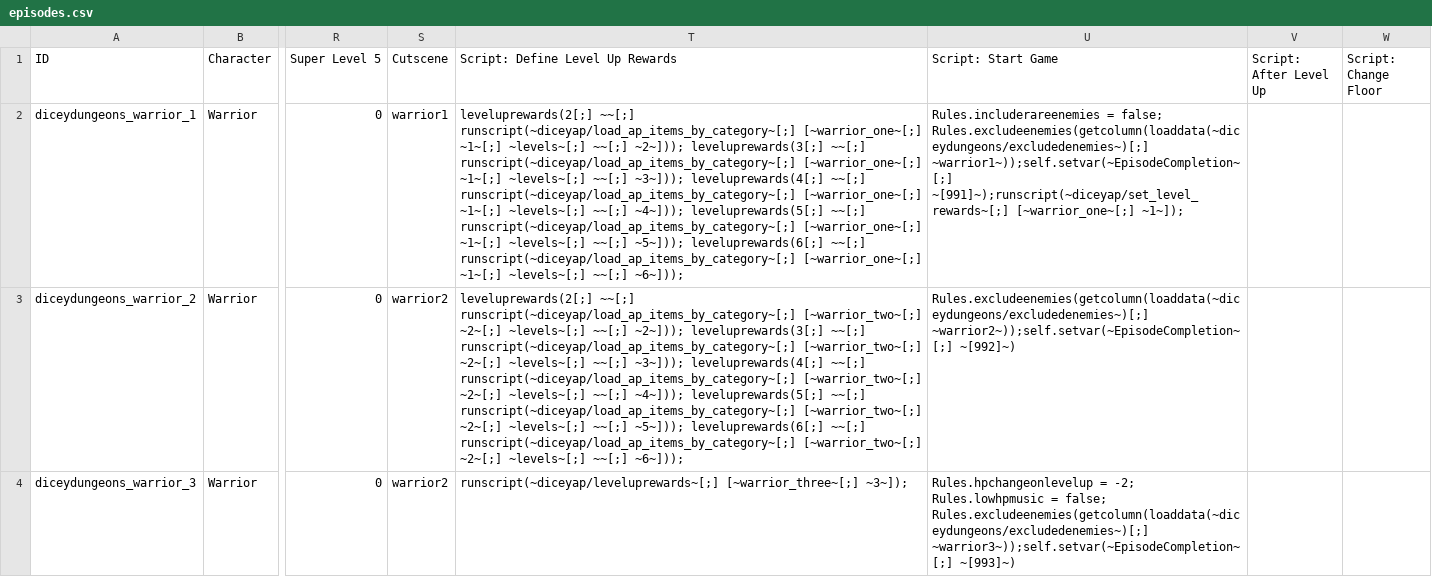
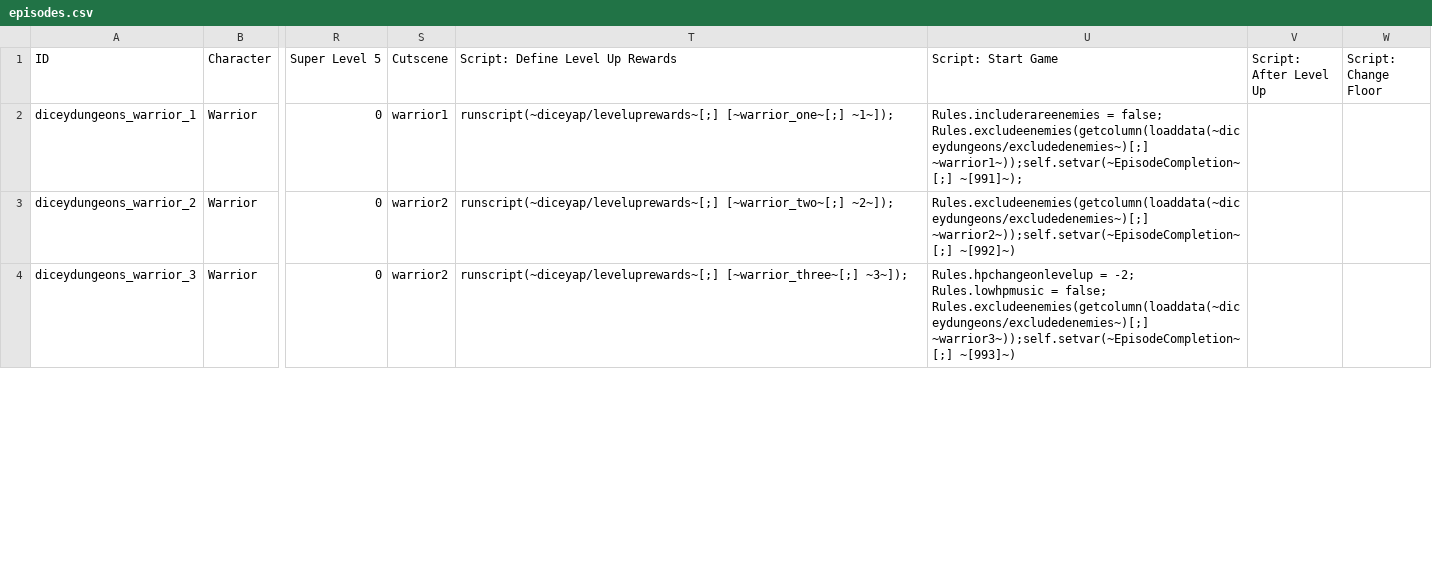
Before and after one commit to Fylcoast/AP_diceydungeons, a CSV file: worlds/diceydungeons/data/mod_data/diceyap/data/text/episodes.csv, drawn as a sheet; only a part is shown, gaps mark what is left out; the diff covers the shown part only; the diff names each change by its address in the sheet, - before the commit and + after, or states it on an @@ line.

Commit message:
Level ups now appearing in game. Now for making it work if levelsanity is off...

```diff
--- a/worlds/diceydungeons/data/mod_data/diceyap/data/text/episodes.csv
+++ b/worlds/diceydungeons/data/mod_data/diceyap/data/text/episodes.csv
-T2 (Script: Define Level Up Rewards): leveluprewards(2[;] ~~[;] runscript(~diceyap/load_ap_items_by_category~[;] [~warrior_one~[;] ~1~[;] ~levels~[;] ~~[;] ~2~])); leveluprewards(3[;] ~~[;] runscript(~diceyap/load_ap_items_by_category~[;] [~warrior_one~[;] ~1~[;] ~levels~[;] ~~[;] ~3~])); leveluprewards(4[;] ~~[;] runscript(~diceyap/load_ap_items_by_category~[;] [~warrior_one~[;] ~1~[;] ~levels~[;] ~~[;] ~4~])); leveluprewards(5[;] ~~[;] runscript(~diceyap/load_ap_items_by_category~[;] [~warrior_one~[;] ~1~[;] ~levels~[;] ~~[;] ~5~])); leveluprewards(6[;] ~~[;] runscript(~diceyap/load_ap_items_by_category~[;] [~warrior_one~[;] ~1~[;] ~levels~[;] ~~[;] ~6~]));
+T2 (Script: Define Level Up Rewards): runscript(~diceyap/leveluprewards~[;] [~warrior_one~[;] ~1~]);
-U2 (Script: Start Game): …Rules.excludeenemies(getcolumn(loaddata(~diceydungeons/excludedenemies~)[;] ~warrior1~));self.setvar(~EpisodeCompletion~[;] ~[991]~);runscript(~diceyap/set_level_rewards~[;] [~warrior_one~[;] ~1~]);
+U2 (Script: Start Game): …Rules.excludeenemies(getcolumn(loaddata(~diceydungeons/excludedenemies~)[;] ~warrior1~));self.setvar(~EpisodeCompletion~[;] ~[991]~);
-T3 (Script: Define Level Up Rewards): leveluprewards(2[;] ~~[;] runscript(~diceyap/load_ap_items_by_category~[;] [~warrior_two~[;] ~2~[;] ~levels~[;] ~~[;] ~2~])); leveluprewards(3[;] ~~[;] runscript(~diceyap/load_ap_items_by_category~[;] [~warrior_two~[;] ~2~[;] ~levels~[;] ~~[;] ~3~])); leveluprewards(4[;] ~~[;] runscript(~diceyap/load_ap_items_by_category~[;] [~warrior_two~[;] ~2~[;] ~levels~[;] ~~[;] ~4~])); leveluprewards(5[;] ~~[;] runscript(~diceyap/load_ap_items_by_category~[;] [~warrior_two~[;] ~2~[;] ~levels~[;] ~~[;] ~5~])); leveluprewards(6[;] ~~[;] runscript(~diceyap/load_ap_items_by_category~[;] [~warrior_two~[;] ~2~[;] ~levels~[;] ~~[;] ~6~]));
+T3 (Script: Define Level Up Rewards): runscript(~diceyap/leveluprewards~[;] [~warrior_two~[;] ~2~]);
```
Also changed, not shown: 3 edited cells elsewhere in this file, 43 other files.
